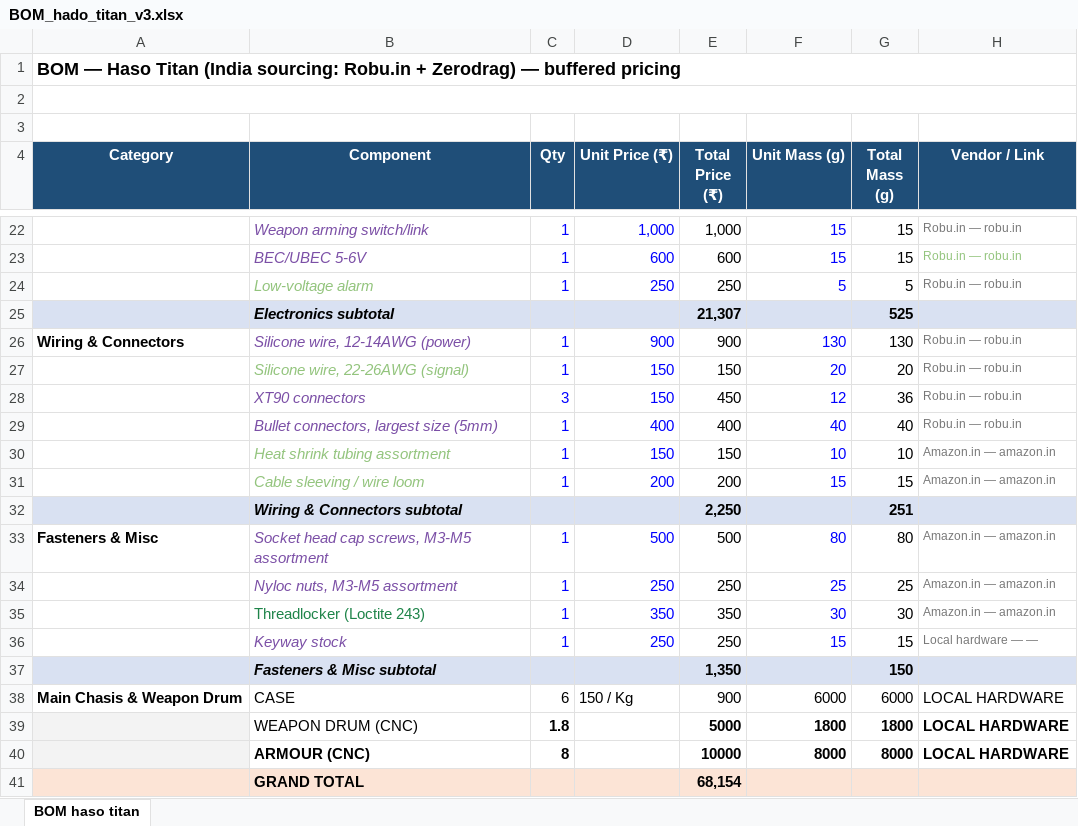
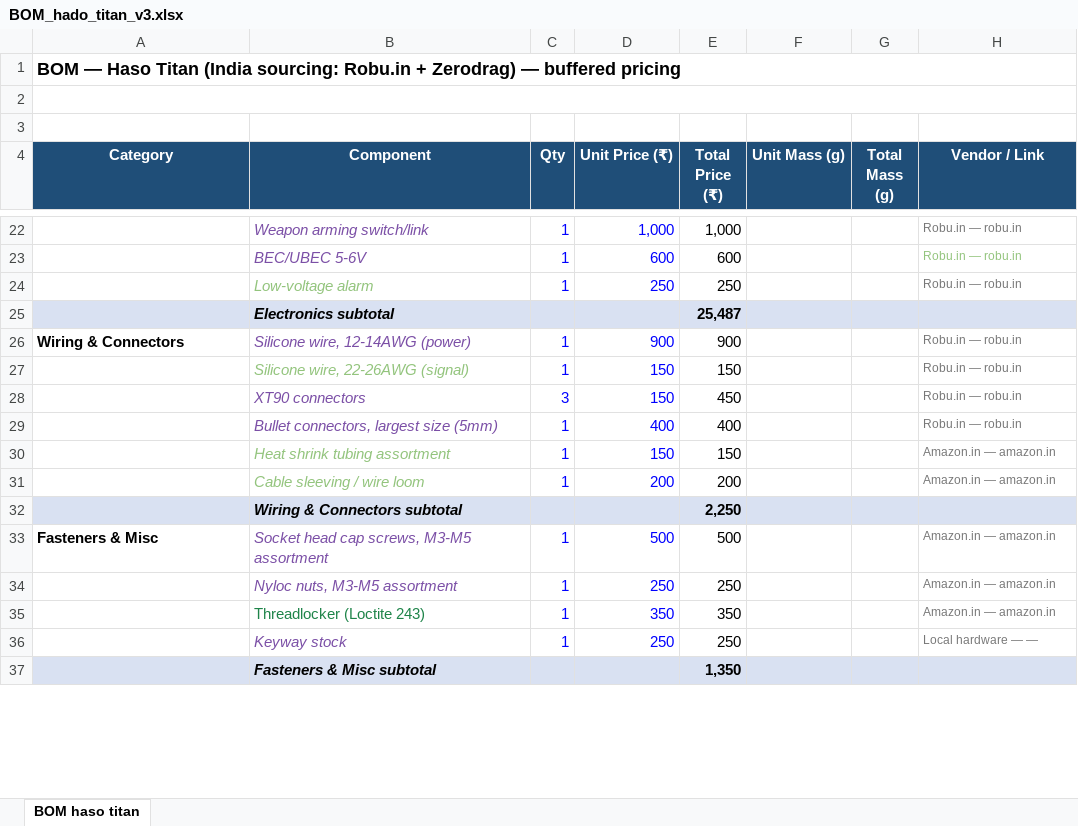
Before and after one commit to Hado3728/Hado-Titan, an Excel workbook: bom/BOM_hado_titan_v3.xlsx, sheet BOM haso titan, drawn as a sheet; only a part is shown, gaps mark what is left out; values as stored, in another font and other column widths than the file's, no borders; charts and pictures and conditional formats not drawn; removed rows and columns are numbered as before the commit, all else as after; the diff covers the shown part only; the diff names each change by its address in the sheet, - before the commit and + after, or states it on an @@ line.

Commit message:
FINAL BOM UPDATED WITH MASS AND CAD FINALS NEED TO FINALIZE BOM PRICE TOTAL

```diff
--- a/bom/BOM_hado_titan_v3.xlsx (sheet BOM haso titan)
+++ b/bom/BOM_hado_titan_v3.xlsx (sheet BOM haso titan)
-F22:F23 (Unit Mass (g)): 15
+F22:F23 (Unit Mass (g)): (empty)
-G22:G23 (Total Mass (g)): 15
+G22:G23 (Total Mass (g)): (empty)
-F24 (Unit Mass (g)): 5
+F24 (Unit Mass (g)): (empty)
-G24 (Total Mass (g)): 5
+G24 (Total Mass (g)): (empty)
-E25 (Total Price (₹)): 21,307
+E25 (Total Price (₹)): 25,487
-G25 (Total Mass (g)): 525
+G25 (Total Mass (g)): (empty)
-F26 (Unit Mass (g)): 130
+F26 (Unit Mass (g)): (empty)
-G26 (Total Mass (g)): 130
+G26 (Total Mass (g)): (empty)
-F27 (Unit Mass (g)): 20
+F27 (Unit Mass (g)): (empty)
-G27 (Total Mass (g)): 20
+G27 (Total Mass (g)): (empty)
-F28 (Unit Mass (g)): 12
+F28 (Unit Mass (g)): (empty)
-G28 (Total Mass (g)): 36
+G28 (Total Mass (g)): (empty)
-F29 (Unit Mass (g)): 40
+F29 (Unit Mass (g)): (empty)
-G29 (Total Mass (g)): 40
+G29 (Total Mass (g)): (empty)
-F30 (Unit Mass (g)): 10
+F30 (Unit Mass (g)): (empty)
-G30 (Total Mass (g)): 10
+G30 (Total Mass (g)): (empty)
-F31 (Unit Mass (g)): 15
+F31 (Unit Mass (g)): (empty)
-G31 (Total Mass (g)): 15
+G31 (Total Mass (g)): (empty)
-G32 (Total Mass (g)): 251
+G32 (Total Mass (g)): (empty)
-F33 (Unit Mass (g)): 80
+F33 (Unit Mass (g)): (empty)
-G33 (Total Mass (g)): 80
+G33 (Total Mass (g)): (empty)
-F34 (Unit Mass (g)): 25
+F34 (Unit Mass (g)): (empty)
-G34 (Total Mass (g)): 25
+G34 (Total Mass (g)): (empty)
-F35 (Unit Mass (g)): 30
+F35 (Unit Mass (g)): (empty)
-G35 (Total Mass (g)): 30
+G35 (Total Mass (g)): (empty)
-F36 (Unit Mass (g)): 15
+F36 (Unit Mass (g)): (empty)
-G36 (Total Mass (g)): 15
+G36 (Total Mass (g)): (empty)
-G37 (Total Mass (g)): 150
+G37 (Total Mass (g)): (empty)
-row 38: Main Chasis & Weapon Drum | CASE | 6 | 150 / Kg | 900 | 6000 | 6000 | LOCAL HARDWARE
-row 39:  | WEAPON DRUM (CNC) | 1.8 |  | 5000 | 1800 | 1800 | LOCAL HARDWARE
-row 40:  | ARMOUR (CNC) | 8 |  | 10000 | 8000 | 8000 | LOCAL HARDWARE
-row 41:  | GRAND TOTAL |  |  | 68,154
```
Also changed, not shown: 4 added rows, 4 removed rows and 30 edited cells elsewhere in this sheet, formulas that keep their value, 11 other files.
